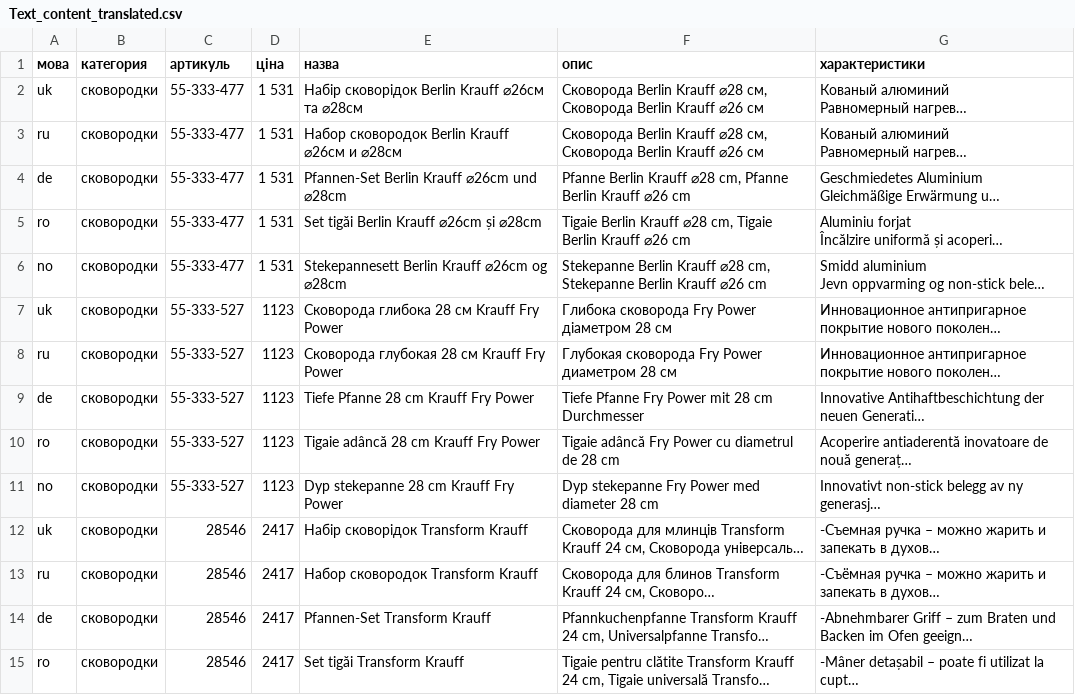
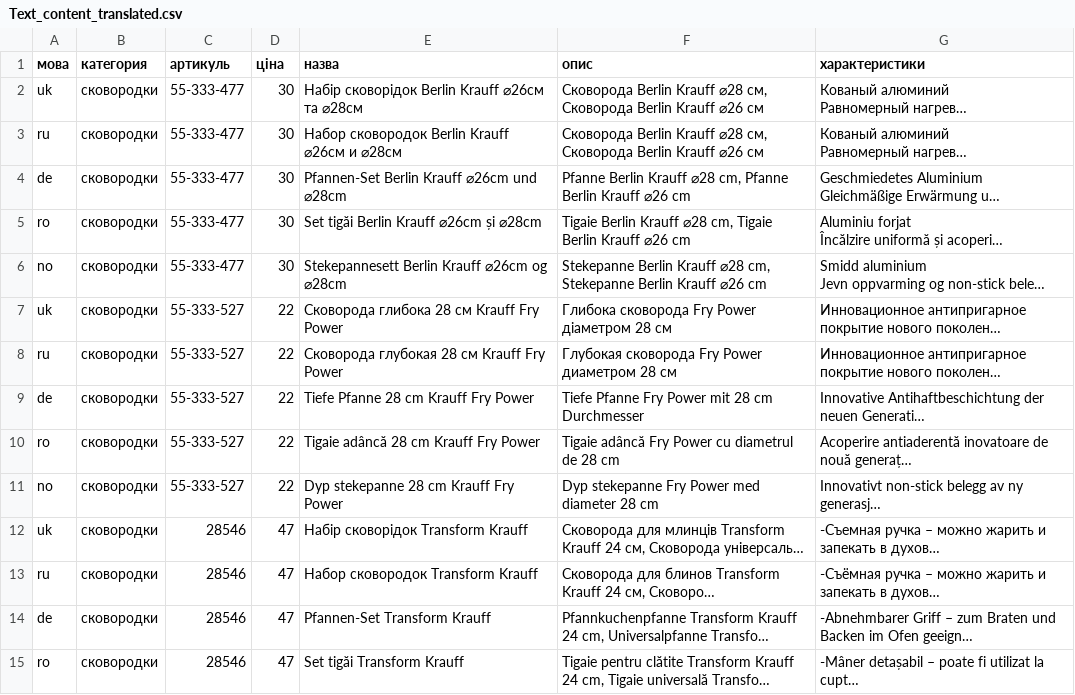
Before and after one commit to Devomel/velmora, a CSV file: products/Text_content_translated.csv, drawn as a sheet; only a part is shown; long unchanged cells end in …; the diff covers the shown part only; the diff names each change by its address in the sheet, - before the commit and + after, or states it on an @@ line.

```diff
--- a/products/Text_content_translated.csv
+++ b/products/Text_content_translated.csv
-D2:D6 (ціна): 1 531
+D2:D6 (ціна): 30
-D7:D11 (ціна): 1123
+D7:D11 (ціна): 22
-D12:D15 (ціна): 2417
+D12:D15 (ціна): 47
```
Also changed, not shown: 161 edited cells elsewhere in this file, 53 other files.
